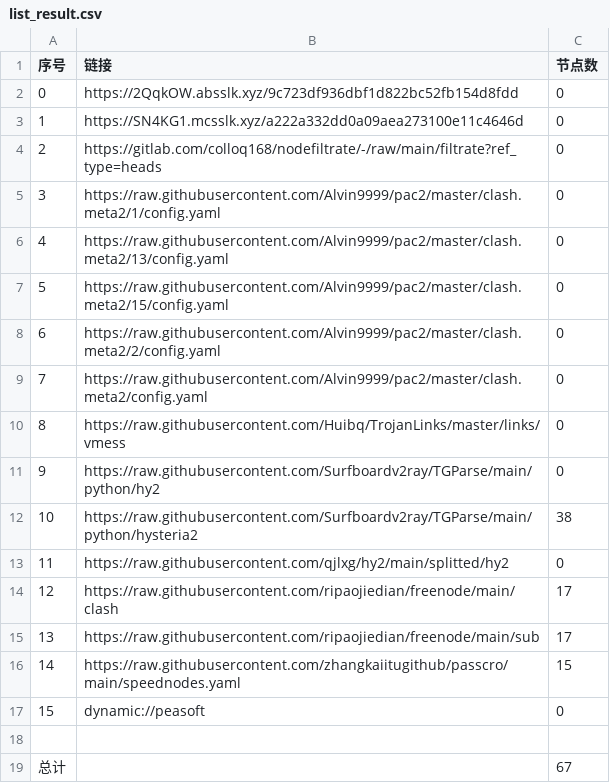
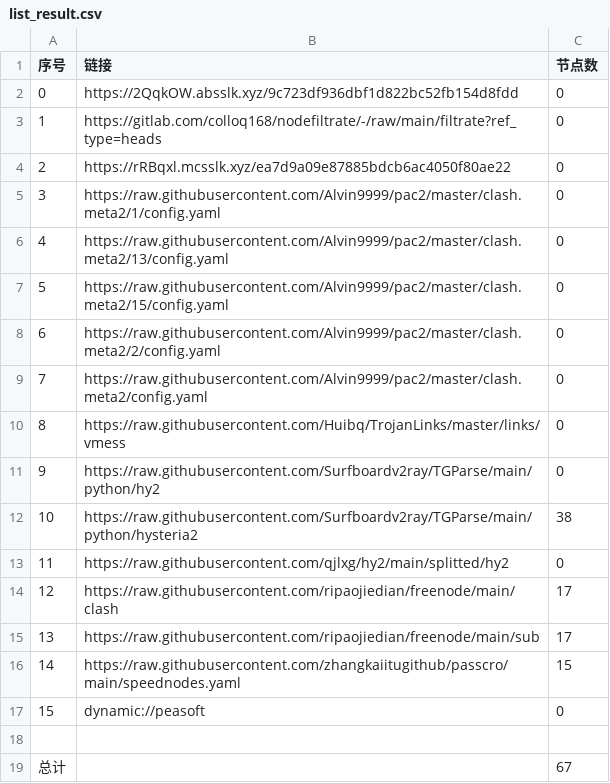
Before and after one commit to x-isd/AutoMergePublicNodes, a CSV file: list_result.csv, drawn as a sheet.

```diff
--- a/list_result.csv
+++ b/list_result.csv
@@ -2,4 +2,4 @@
 0,https://2QqkOW.absslk.xyz/9c723df936dbf1d822bc52fb154d8fdd,0
-1,https://SN4KG1.mcsslk.xyz/a222a332dd0a09aea273100e11c4646d,0
-2,https://gitlab.com/colloq168/nodefiltrate/-/raw/main/filtrate?ref_type=heads,0
+1,https://gitlab.com/colloq168/nodefiltrate/-/raw/main/filtrate?ref_type=heads,0
+2,https://rRBqxl.mcsslk.xyz/ea7d9a09e87885bdcb6ac4050f80ae22,0
 3,https://raw.githubusercontent.com/Alvin9999/pac2/master/clash.meta2/1/config.yaml,0
```
Also changed, not shown: 3 other files.
